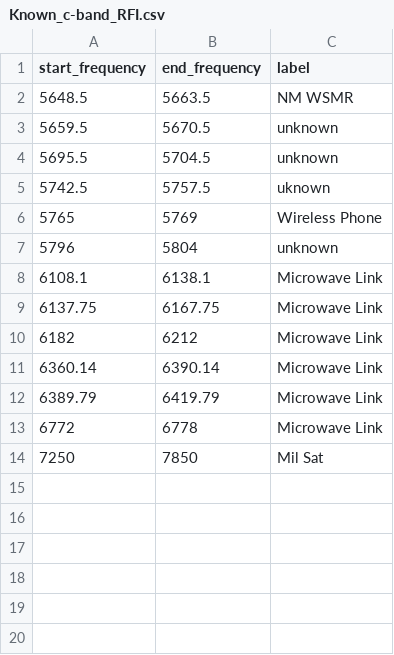
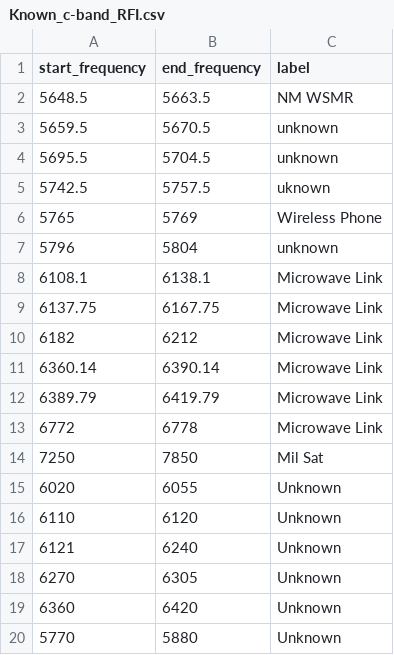
Before and after one commit to Chenoachem/K2-18b-Code, a CSV file: Known_c-band_RFI.csv, drawn as a sheet.

Commit message:
Add files via upload

```diff
--- a/Known_c-band_RFI.csv
+++ b/Known_c-band_RFI.csv
@@ -14 +14,7 @@ start_frequency,end_frequency,label
 7250,7850,"Mil Sat"
+6020,6055,"Unknown"
+6110,6120,"Unknown"
+6121,6240,"Unknown"
+6270,6305,"Unknown"
+6360,6420,"Unknown"
+5770,5880,"Unknown"
```
